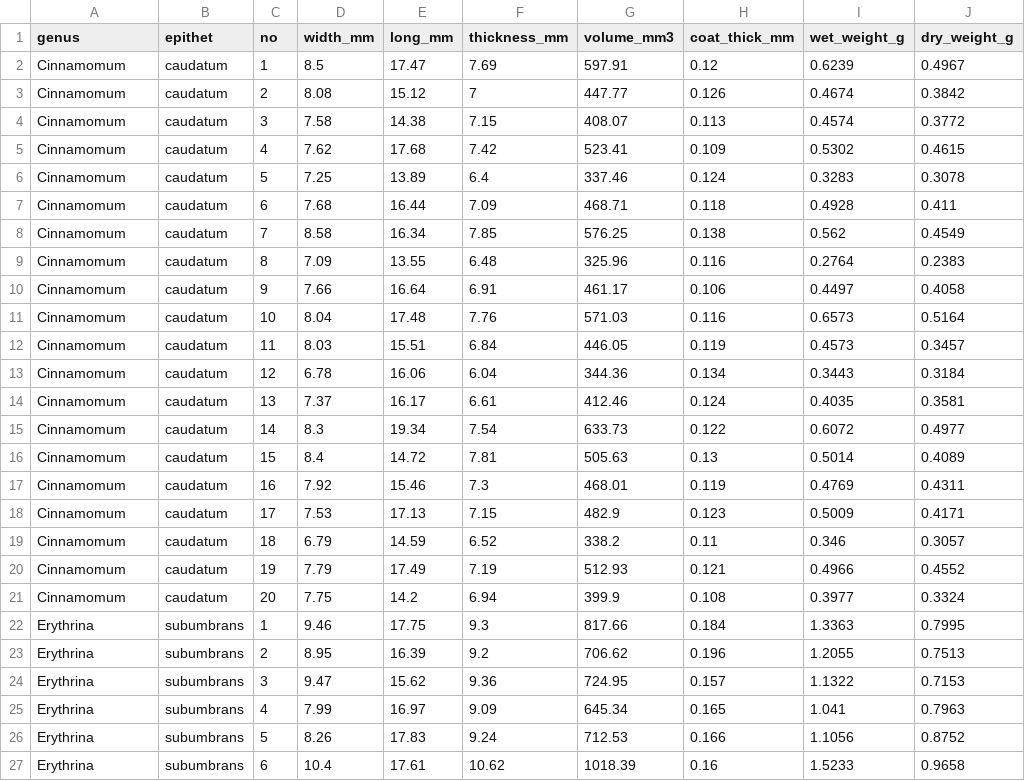
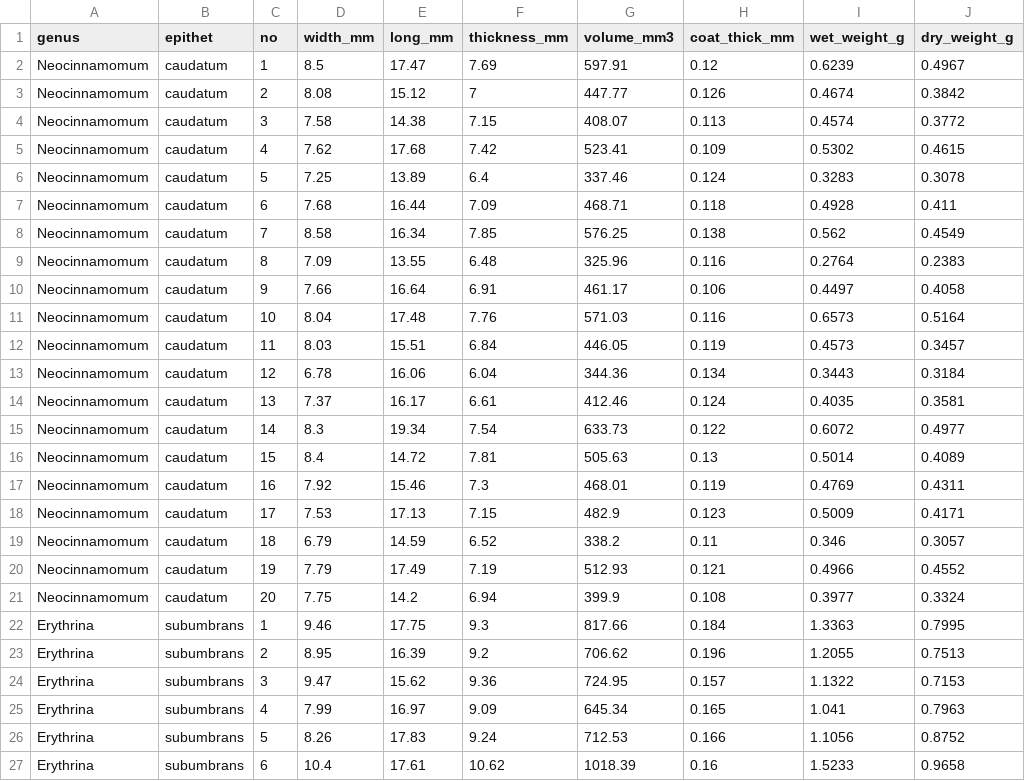
Before and after one commit to Pimorc/213708-R-lab, a CSV file: data/seed3spp.csv, drawn as a sheet; only a part is shown; the diff names each change by its address in the sheet, - before the commit and + after, or states it on an @@ line.

```diff
--- a/data/seed3spp.csv
+++ b/data/seed3spp.csv
-A2:A21 (genus): Cinnamomum
+A2:A21 (genus): Neocinnamomum
```
Also changed, not shown: 27 other files.
